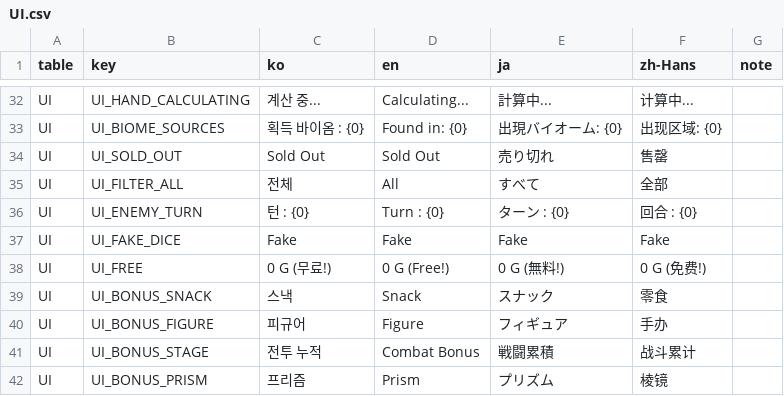
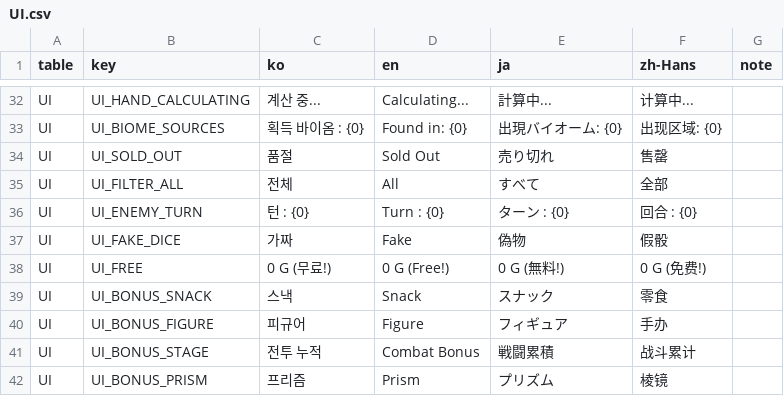
Before and after one commit to JungYS24/Tricky-Yacht, a CSV file: Assets/Contents/11_Localization/Source/localization_csv/UI.csv, drawn as a sheet; only a part is shown, gaps mark what is left out.

Commit message:
fix(localization): 품절·주사위 UI 문구를 4개국어로 맞춘다

```diff
--- a/Assets/Contents/11_Localization/Source/localization_csv/UI.csv
+++ b/Assets/Contents/11_Localization/Source/localization_csv/UI.csv
@@ -33,6 +33,6 @@ UI,UI_HAND_CALCULATING,계산 중...,Calculating...,計算中...,计算中...,
 UI,UI_BIOME_SOURCES,획득 바이옴 : {0},Found in: {0},出現バイオーム: {0},出现区域: {0},
-UI,UI_SOLD_OUT,Sold Out,Sold Out,売り切れ,售罄,
+UI,UI_SOLD_OUT,품절,Sold Out,売り切れ,售罄,
 UI,UI_FILTER_ALL,전체,All,すべて,全部,
 UI,UI_ENEMY_TURN,턴 : {0},Turn : {0},ターン : {0},回合 : {0},
-UI,UI_FAKE_DICE,Fake,Fake,Fake,Fake,
+UI,UI_FAKE_DICE,가짜,Fake,偽物,假骰,
 UI,UI_FREE,0 G (무료!),0 G (Free!),0 G (無料!),0 G (免费!),
```
Also changed, not shown: 3 other files.
